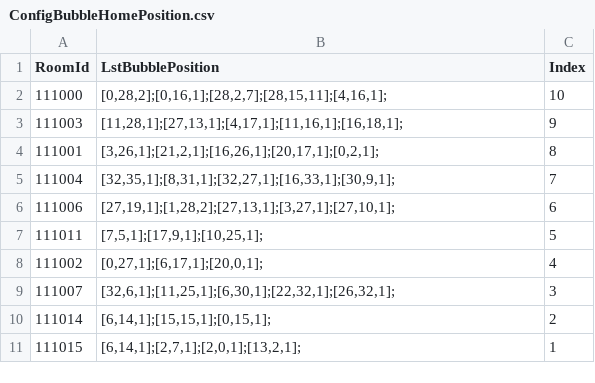
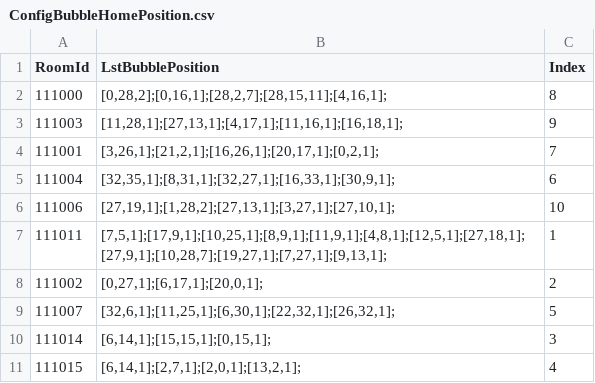
Before and after one commit to QuangBao29/kdl-tool-clone, a CSV file: Assets/_KDL/_GameResources/Configs/Bubble/ConfigBubbleHomePosition.csv, drawn as a sheet; the diff names each change by its address in the sheet, - before the commit and + after, or states it on an @@ line.

```diff
--- a/Assets/_KDL/_GameResources/Configs/Bubble/ConfigBubbleHomePosition.csv
+++ b/Assets/_KDL/_GameResources/Configs/Bubble/ConfigBubbleHomePosition.csv
-C2 (Index): 10
+C2 (Index): 8
-C4 (Index): 8
+C4 (Index): 7
-C5 (Index): 7
+C5 (Index): 6
-C6 (Index): 6
+C6 (Index): 10
-B7 (LstBubblePosition): [7,5,1];[17,9,1];[10,25,1];
+B7 (LstBubblePosition): [7,5,1];[17,9,1];[10,25,1];[8,9,1];[11,9,1];[4,8,1];[12,5,1];[27,18,1];[27,9,1];[10,28,7];[19,27,1];[7,27,1];[9,13,1];
-C7 (Index): 5
+C7 (Index): 1
-C8 (Index): 4
+C8 (Index): 2
-C9 (Index): 3
+C9 (Index): 5
-C10 (Index): 2
+C10 (Index): 3
-C11 (Index): 1
+C11 (Index): 4
```
Also changed, not shown: Assets/_KDL/_GameResources/Configs/Bubble/ConfigBubbleHome.csv, 1 other file.
